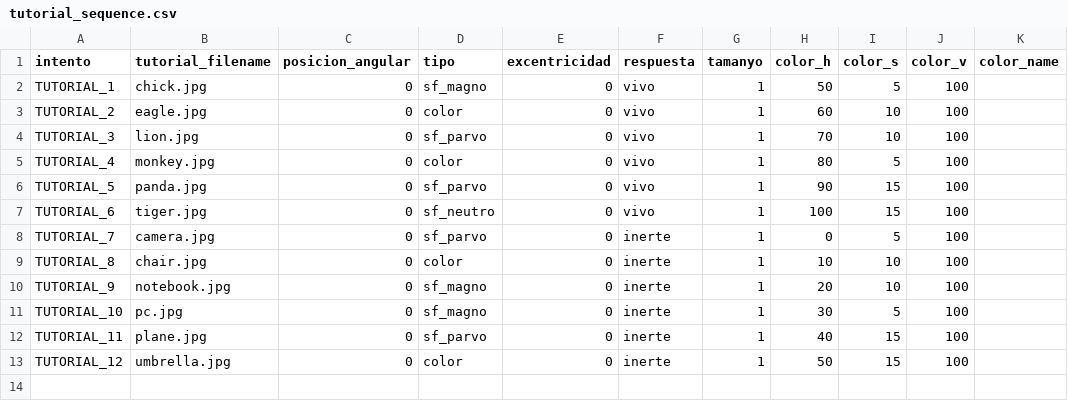
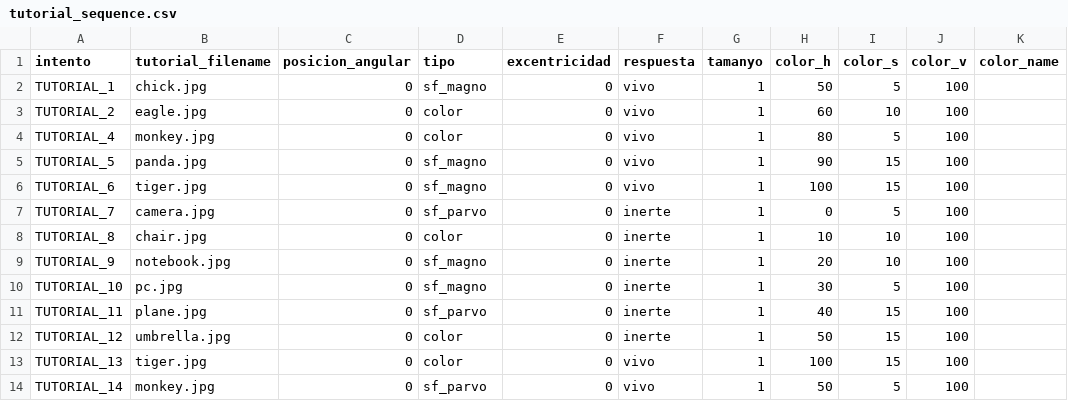
Before and after one commit to compneurobilbao/begibraintool, a CSV file: src/instructions/module_1/tutorial_semantic_sf_color_contrast/tutorial_sequence.csv, drawn as a sheet.

Commit message:
[ENH] Minor changes in sf tutorial

```diff
--- a/src/instructions/module_1/tutorial_semantic_sf_color_contrast/tutorial_sequence.csv
+++ b/src/instructions/module_1/tutorial_semantic_sf_color_contrast/tutorial_sequence.csv
@@ -3,6 +3,5 @@ TUTORIAL_1;chick.jpg;0;sf_magno;0;vivo;1;50;5;100;
 TUTORIAL_2;eagle.jpg;0;color;0;vivo;1;60;10;100;
-TUTORIAL_3;lion.jpg;0;sf_parvo;0;vivo;1;70;10;100;
 TUTORIAL_4;monkey.jpg;0;color;0;vivo;1;80;5;100;
-TUTORIAL_5;panda.jpg;0;sf_parvo;0;vivo;1;90;15;100;
-TUTORIAL_6;tiger.jpg;0;sf_neutro;0;vivo;1;100;15;100;
+TUTORIAL_5;panda.jpg;0;sf_magno;0;vivo;1;90;15;100;
+TUTORIAL_6;tiger.jpg;0;sf_magno;0;vivo;1;100;15;100;
 TUTORIAL_7;camera.jpg;0;sf_parvo;0;inerte;1;0;5;100;
@@ -13 +12,3 @@ TUTORIAL_11;plane.jpg;0;sf_parvo;0;inerte;1;40;15;100;
 TUTORIAL_12;umbrella.jpg;0;color;0;inerte;1;50;15;100;
+TUTORIAL_13;tiger.jpg;0;color;0;vivo;1;100;15;100;
+TUTORIAL_14;monkey.jpg;0;sf_parvo;0;vivo;1;50;5;100;
```
Also changed, not shown: 2 other files.
